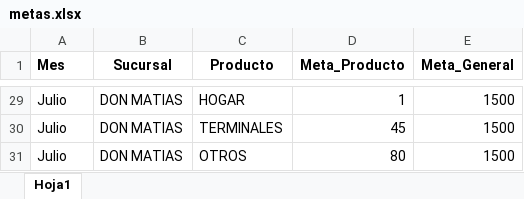
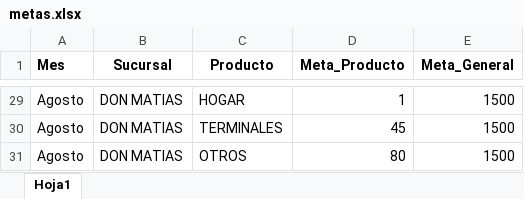
Before and after one commit to Paolam1903/Dasboarth-2026-comercial, an Excel workbook: data/metas.xlsx, sheet Hoja1, drawn as a sheet; only a part is shown, gaps mark what is left out; values as stored, in another font and other column widths than the file's, no borders; the diff covers the shown part only; the diff names each change by its address in the sheet, - before the commit and + after, or states it on an @@ line.

```diff
--- a/data/metas.xlsx (sheet Hoja1)
+++ b/data/metas.xlsx (sheet Hoja1)
-A29:A31 (Mes): Julio
+A29:A31 (Mes): Agosto
```
Also changed, not shown: other rows of this sheet, data/adicionales.xlsx, data/general.xlsx, 3 other files.
